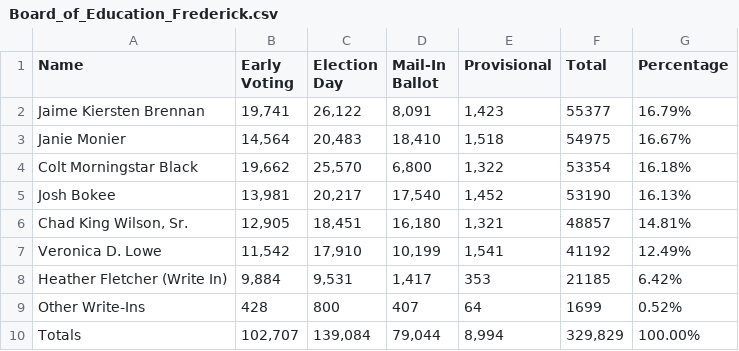
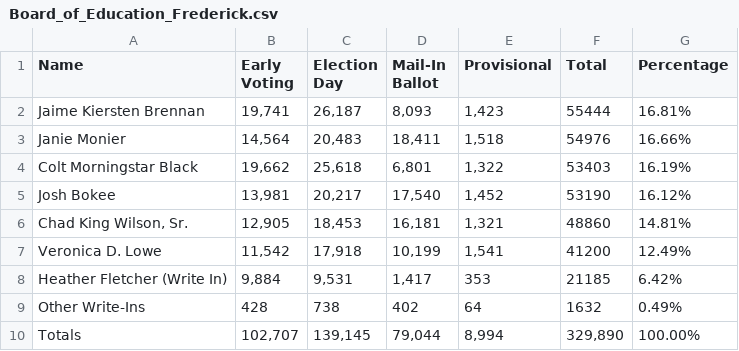
Before and after one commit to dwillis/maryland_elections, a CSV file: data/Board_of_Education_Frederick.csv, drawn as a sheet.

```diff
--- a/data/Board_of_Education_Frederick.csv
+++ b/data/Board_of_Education_Frederick.csv
@@ -1,10 +1,10 @@
 Name,Early Voting,Election Day,Mail-In Ballot,Provisional,Total,Percentage
-Jaime Kiersten Brennan,"19,741","26,122","8,091","1,423",55377,16.79%
-Janie Monier,"14,564","20,483","18,410","1,518",54975,16.67%
-Colt Morningstar Black,"19,662","25,570","6,800","1,322",53354,16.18%
-Josh Bokee,"13,981","20,217","17,540","1,452",53190,16.13%
-"Chad King Wilson, Sr.","12,905","18,451","16,180","1,321",48857,14.81%
-Veronica D. Lowe,"11,542","17,910","10,199","1,541",41192,12.49%
+Jaime Kiersten Brennan,"19,741","26,187","8,093","1,423",55444,16.81%
+Janie Monier,"14,564","20,483","18,411","1,518",54976,16.66%
+Colt Morningstar Black,"19,662","25,618","6,801","1,322",53403,16.19%
+Josh Bokee,"13,981","20,217","17,540","1,452",53190,16.12%
+"Chad King Wilson, Sr.","12,905","18,453","16,181","1,321",48860,14.81%
+Veronica D. Lowe,"11,542","17,918","10,199","1,541",41200,12.49%
 Heather Fletcher (Write In),"9,884","9,531","1,417",353,21185,6.42%
-Other Write-Ins,428,800,407,64,1699,0.52%
-Totals,"102,707","139,084","79,044","8,994","329,829",100.00%
+Other Write-Ins,428,738,402,64,1632,0.49%
+Totals,"102,707","139,145","79,044","8,994","329,890",100.00%
```
Also changed, not shown: data/President_and_Vice_President_of_the_United_States_Frederick.csv.
